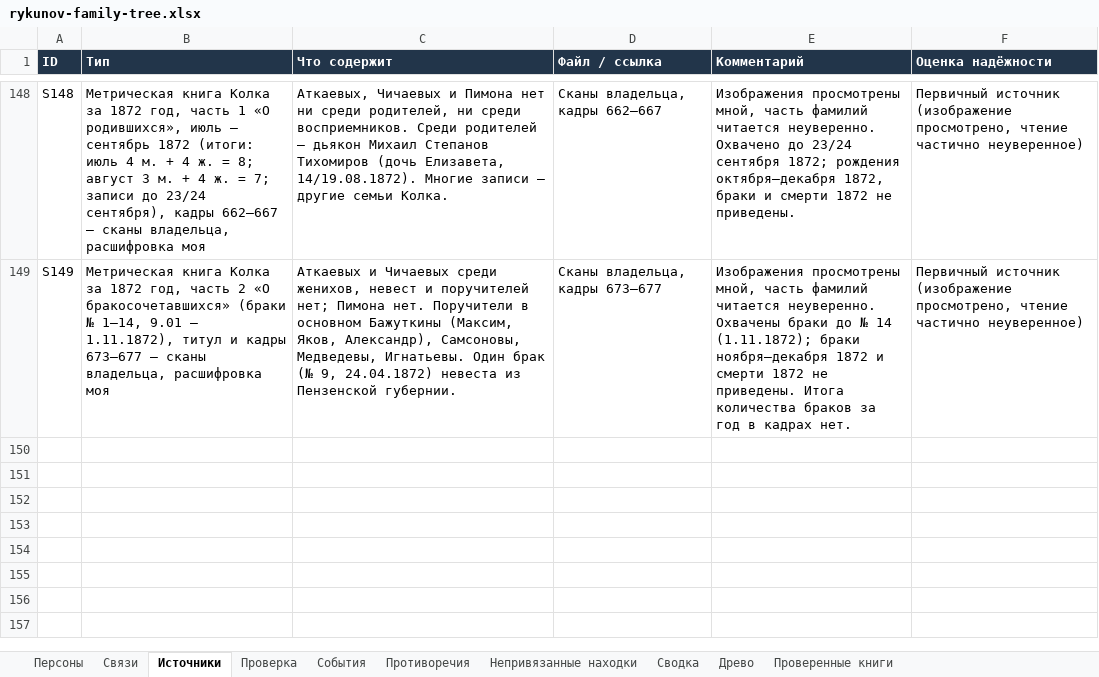
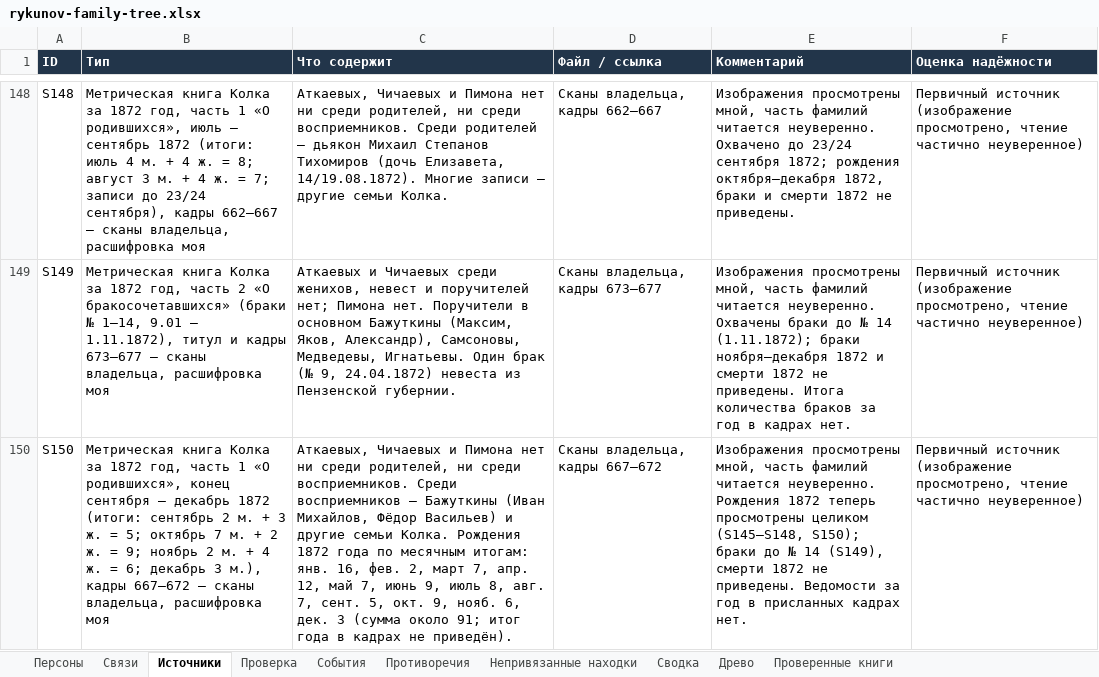
Before and after one commit to kilevoy/rykunov-family-tree, an Excel workbook: data/rykunov-family-tree.xlsx, sheet Источники, drawn as a sheet; only a part is shown, gaps mark what is left out; values as stored, in another font and other column widths than the file's, no borders; the diff names each change by its address in the sheet, - before the commit and + after, or states it on an @@ line.

```diff
--- a/data/rykunov-family-tree.xlsx (sheet Источники)
+++ b/data/rykunov-family-tree.xlsx (sheet Источники)
+row 150: S150 | Метрическая книга Колка за 1872 год, часть 1 «О родившихся», конец сентября – декабрь 1872 (итоги: сентябрь 2 м. + 3 ж. = 5; октябрь 7 м. + 2 ж. = 9; ноябрь 2 м. + 4 ж. = 6; декабрь 3 м.), кадры 667–672 — сканы владельца, расшифровка моя | Аткаевых, Чичаевых и Пимона нет ни среди родителей, ни среди восприемников. Среди восприемников — Бажуткины (Иван Михайлов, Фёдор Васильев) и другие семьи Колка. Рождения 1872 года по месячным итогам: янв. 16, фев. 2, март 7, апр. 12, май 7, июнь 9, июль 8, авг. 7, сент. 5, окт. 9, нояб. 6, дек. 3 (сумма около 91; итог года в кадрах не приведён). | Сканы владельца, кадры 667–672 | Изображения просмотрены мной, часть фамилий читается неуверенно. Рождения 1872 теперь просмотрены целиком (S145–S148, S150); браки до № 14 (S149), смерти 1872 не приведены. Ведомости за год в присланных кадрах нет. | Первичный источник (изображение просмотрено, чтение частично неуверенное)
```
Also changed, not shown: sheet Проверенные книги.
